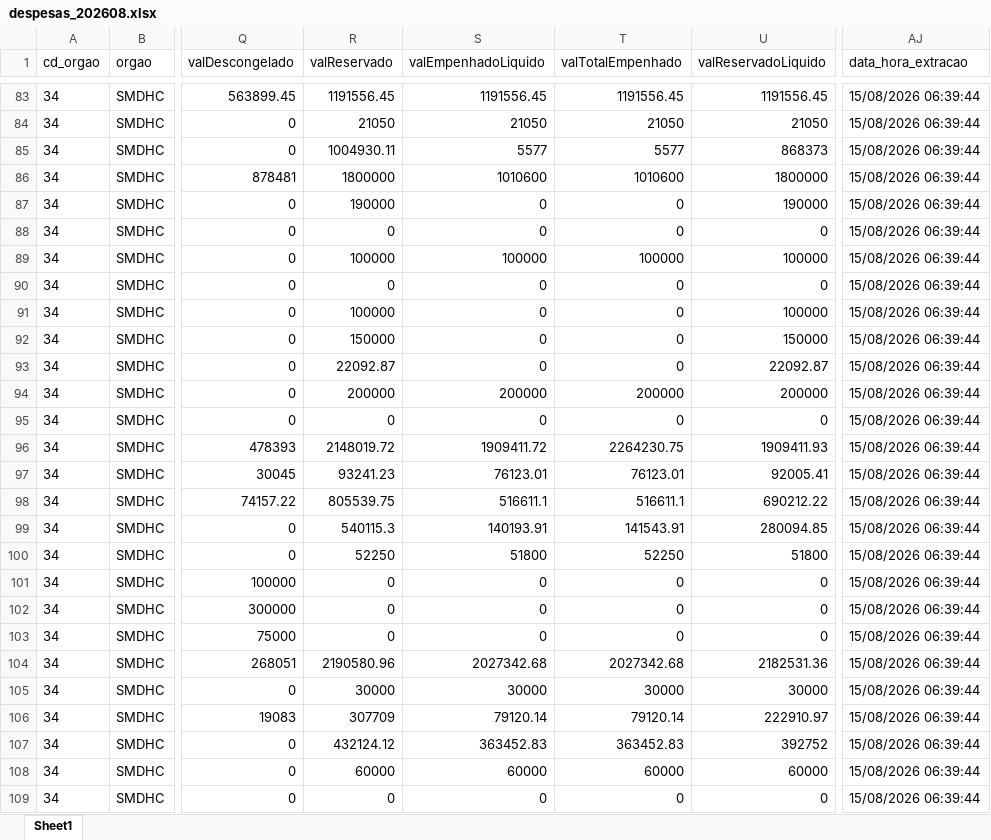
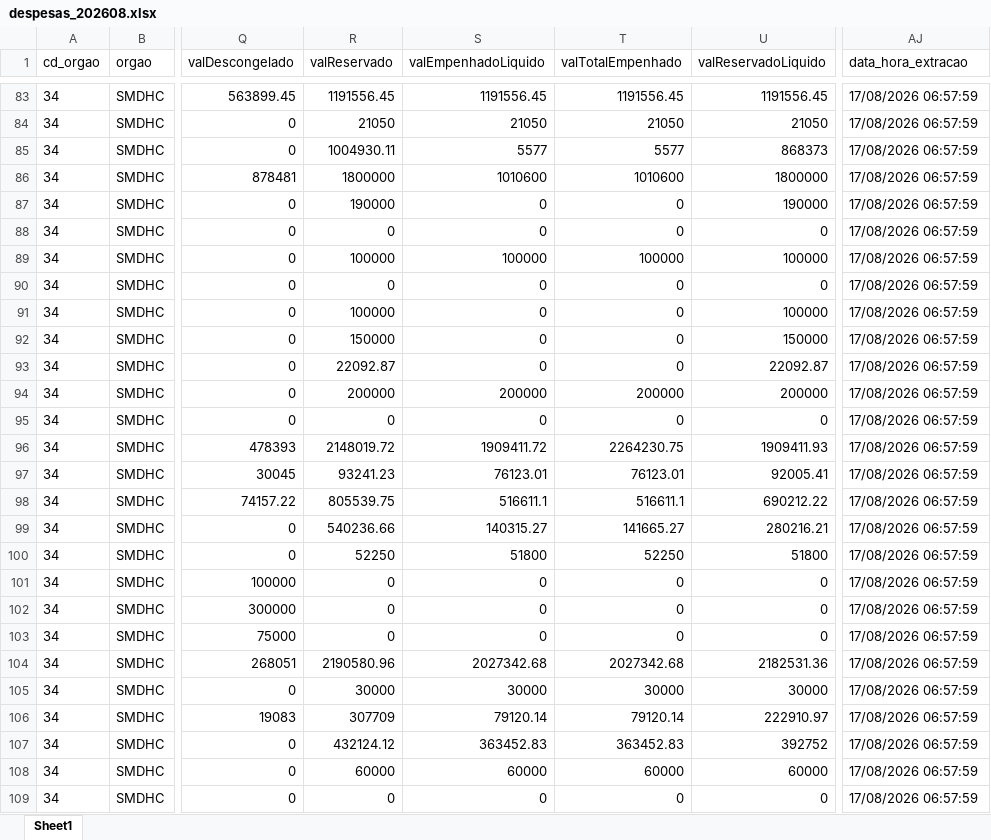
Before and after one commit to NathanSFaita/painel_orcamentario, an Excel workbook: base_despesas/2026/despesas_202608.xlsx, sheet Sheet1, drawn as a sheet; only a part is shown, gaps mark what is left out; values as stored, in another font and other column widths than the file's, no borders; the diff covers the shown part only; the diff names each change by its address in the sheet, - before the commit and + after, or states it on an @@ line.

```diff
--- a/base_despesas/2026/despesas_202608.xlsx (sheet Sheet1)
+++ b/base_despesas/2026/despesas_202608.xlsx (sheet Sheet1)
-AJ83:AJ109 (data_hora_extracao): 15/08/2026 06:39:44
+AJ83:AJ109 (data_hora_extracao): 17/08/2026 06:57:59
-R99 (valReservado): 540115.3
+R99 (valReservado): 540236.66
-S99 (valEmpenhadoLiquido): 140193.91
+S99 (valEmpenhadoLiquido): 140315.27
-T99 (valTotalEmpenhado): 141543.91
+T99 (valTotalEmpenhado): 141665.27
-U99 (valReservadoLiquido): 280094.85
+U99 (valReservadoLiquido): 280216.21
```
Also changed, not shown: 199 edited cells elsewhere in this sheet, 4 other files.
